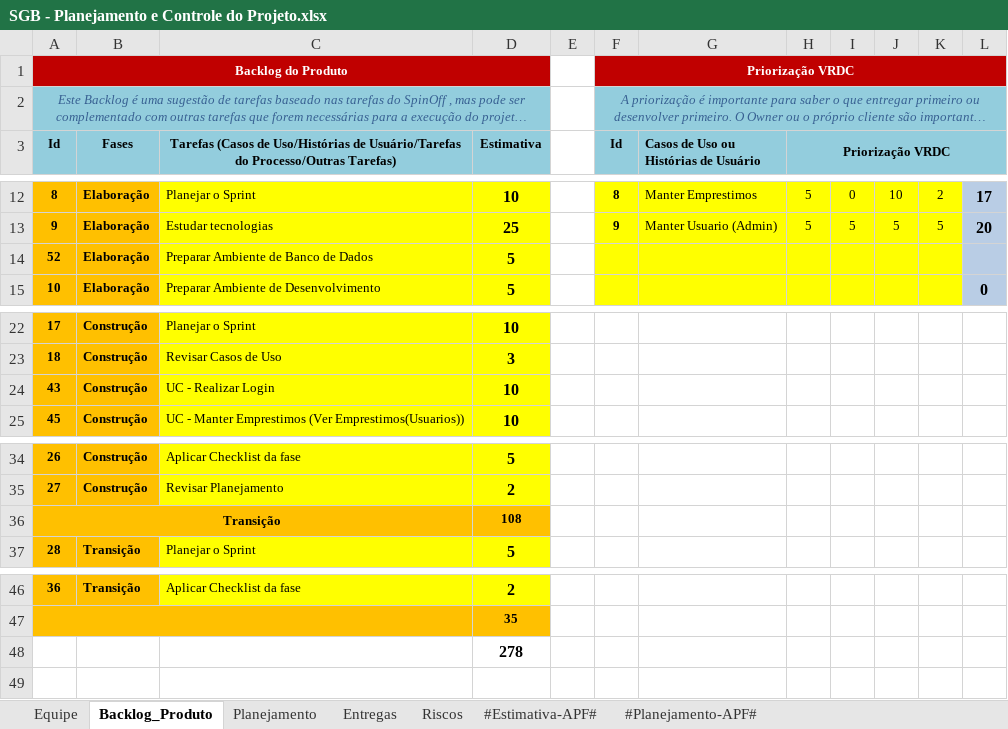
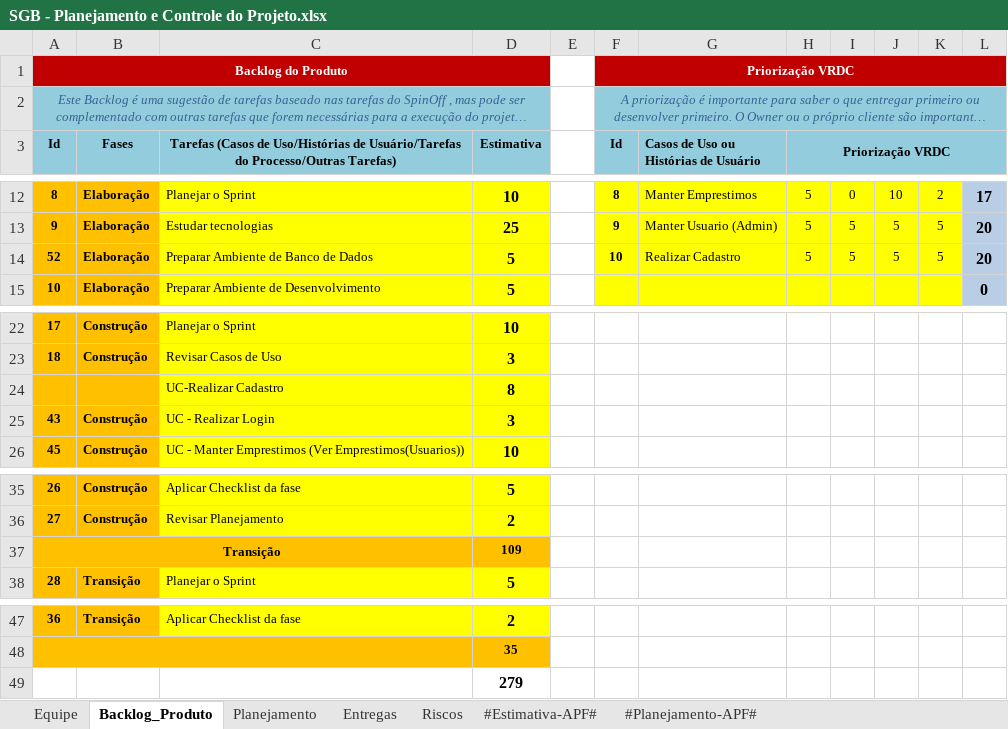
Before and after one commit to GustavoFrossard/SGB, an Excel workbook: SGB/6.Gerenciamento de Projeto/SGB - Planejamento e Controle do Projeto.xlsx, sheet Backlog_Produto, drawn as a sheet; only a part is shown, gaps mark what is left out; long unchanged cells end in …; values as stored, in another font and other column widths than the file's, no borders; charts and pictures not drawn; addresses are those after the commit; the diff names each change by its address in the sheet, - before the commit and + after, or states it on an @@ line.

Commit message:
Alteração para melhorar organização, separar os casos de uso Realizar Login e Realizar Cadastro

```diff
--- a/SGB/6.Gerenciamento de Projeto/SGB - Planejamento e Controle do Projeto.xlsx (sheet Backlog_Produto)
+++ b/SGB/6.Gerenciamento de Projeto/SGB - Planejamento e Controle do Projeto.xlsx (sheet Backlog_Produto)
-F14 (Id): (empty)
+F14 (Id): 10
-G14: (empty)
+G14: Realizar Cadastro
-H14 (Priorização VRDC): (empty)
+H14 (Priorização VRDC): 5
-I14: (empty)
+I14: 5
-J14: (empty)
+J14: 5
-K14: (empty)
+K14: 5
-L14: (empty)
+L14: 20
+row 24:  |  | UC-Realizar Cadastro | 8
-D25 (Estimativa): 10
+D25 (Estimativa): 3
-D37 (Estimativa): 108
+D37 (Estimativa): 109
-D49 (Estimativa): 278
+D49 (Estimativa): 279
```
Also changed, not shown: sheet Planejamento, sheet Entregas, formulas that keep their value.
